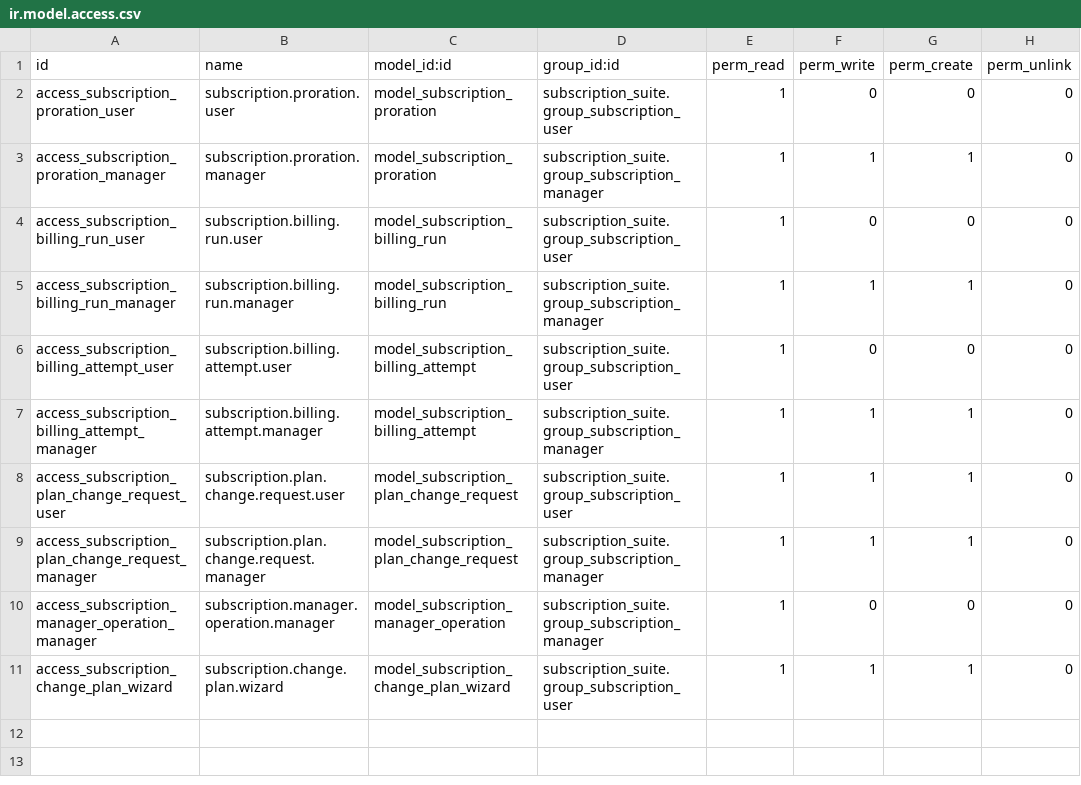
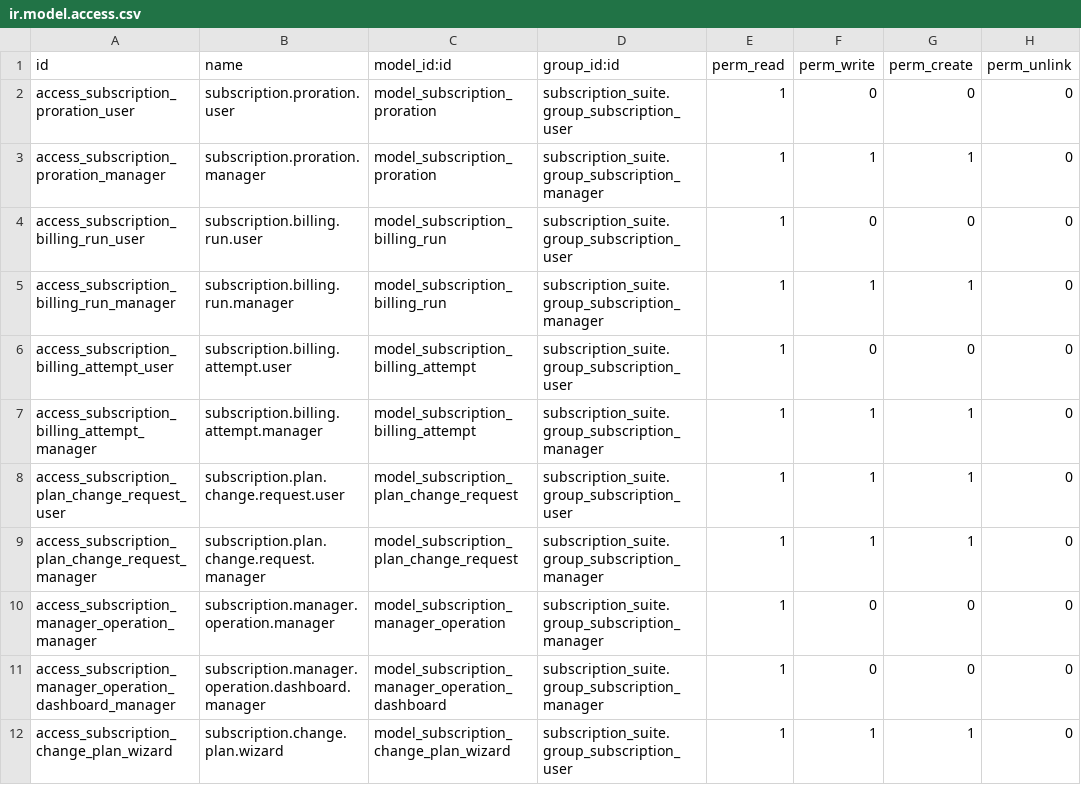
Before and after one commit to jgera/odoo-dev, a CSV file: custom_addons/subscription_suite/subscription_suite_billing/security/ir.model.access.csv, drawn as a sheet.

Commit message:
Add subscription operations dashboard metrics

```diff
--- a/custom_addons/subscription_suite/subscription_suite_billing/security/ir.model.access.csv
+++ b/custom_addons/subscription_suite/subscription_suite_billing/security/ir.model.access.csv
@@ -10,2 +10,3 @@ access_subscription_plan_change_request_manager,subscription.plan.change.request
 access_subscription_manager_operation_manager,subscription.manager.operation.manager,model_subscription_manager_operation,subscription_suite.group_subscription_manager,1,0,0,0
+access_subscription_manager_operation_dashboard_manager,subscription.manager.operation.dashboard.manager,model_subscription_manager_operation_dashboard,subscription_suite.group_subscription_manager,1,0,0,0
 access_subscription_change_plan_wizard,subscription.change.plan.wizard,model_subscription_change_plan_wizard,subscription_suite.group_subscription_user,1,1,1,0
```
Also changed, not shown: versions/19.0/custom_addons/subscription_suite_billing/security/ir.model.access.csv, 11 other files.
